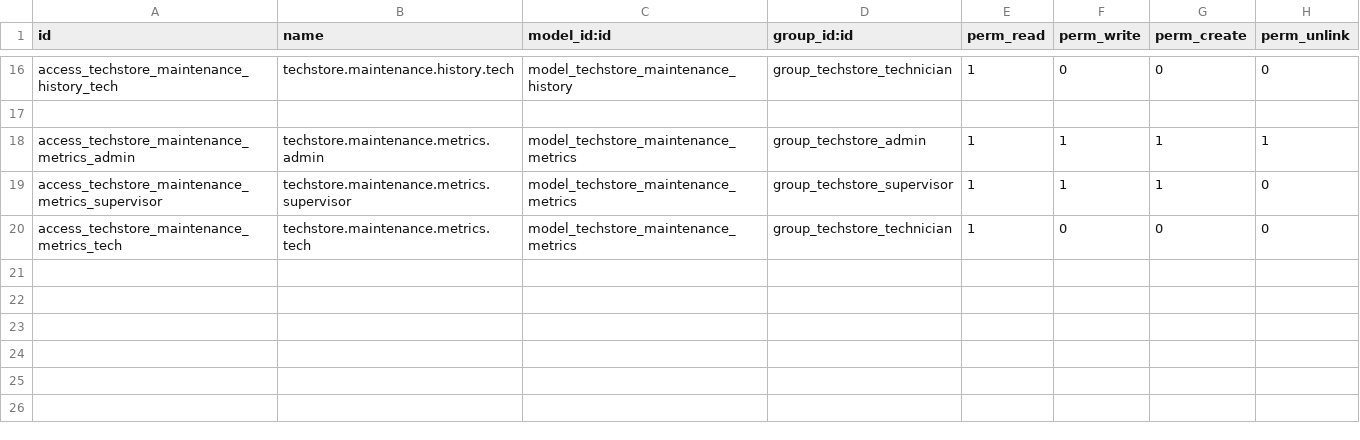
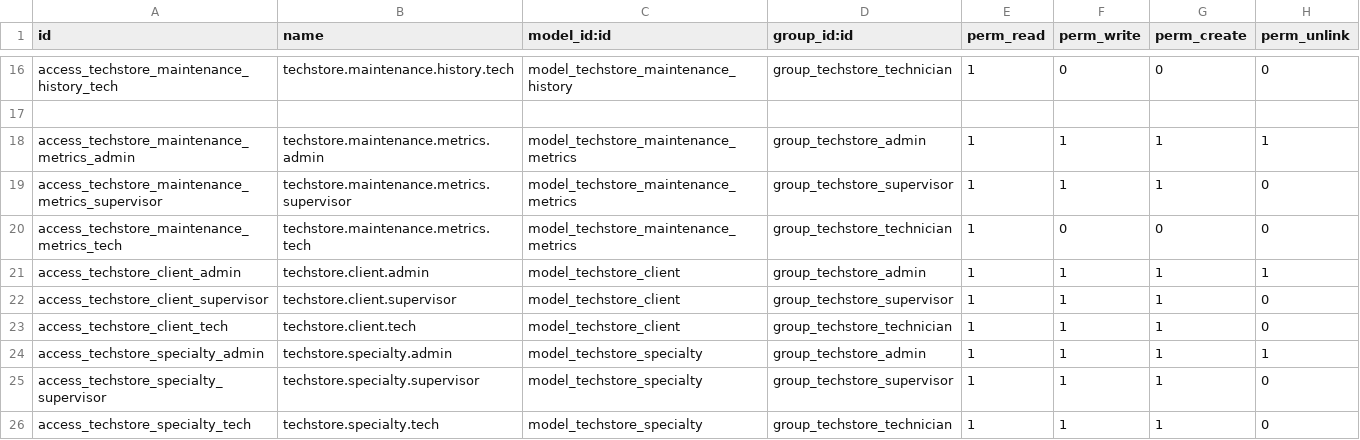
Before and after one commit to A1EXF6A/TechStore_Maintenance, a CSV file: addons/techstore_maintenance/security/ir.model.access.csv, drawn as a sheet; only a part is shown, gaps mark what is left out; the diff names each change by its address in the sheet, - before the commit and + after, or states it on an @@ line.

Commit message:
add: creacion de modelos para clientes y especialidades

```diff
--- a/addons/techstore_maintenance/security/ir.model.access.csv
+++ b/addons/techstore_maintenance/security/ir.model.access.csv
+row 21: access_techstore_client_admin | techstore.client.admin | model_techstore_client | group_techstore_admin | 1 | 1 | 1 | 1
+row 22: access_techstore_client_supervisor | techstore.client.supervisor | model_techstore_client | group_techstore_supervisor | 1 | 1 | 1 | 0
+row 23: access_techstore_client_tech | techstore.client.tech | model_techstore_client | group_techstore_technician | 1 | 1 | 1 | 0
+row 24: access_techstore_specialty_admin | techstore.specialty.admin | model_techstore_specialty | group_techstore_admin | 1 | 1 | 1 | 1
+row 25: access_techstore_specialty_supervisor | techstore.specialty.supervisor | model_techstore_specialty | group_techstore_supervisor | 1 | 1 | 1 | 0
+row 26: access_techstore_specialty_tech | techstore.specialty.tech | model_techstore_specialty | group_techstore_technician | 1 | 1 | 1 | 0
```
Also changed, not shown: addons/techstore_maintenance/data/techstore.equipment.csv, addons/techstore_maintenance/data/techstore.maintenance.csv, 19 other files.
